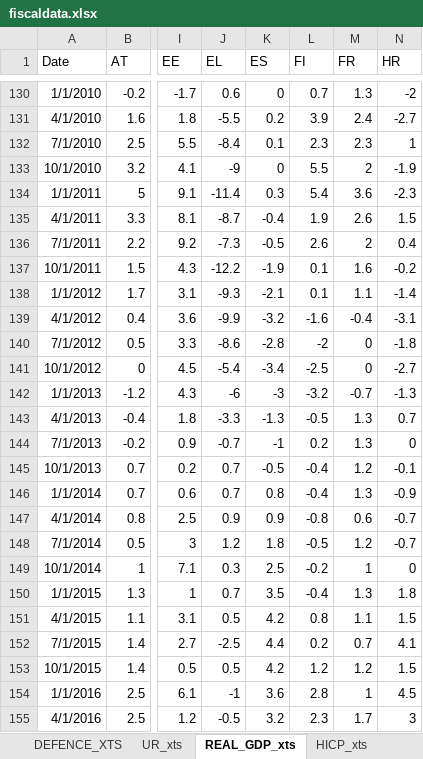
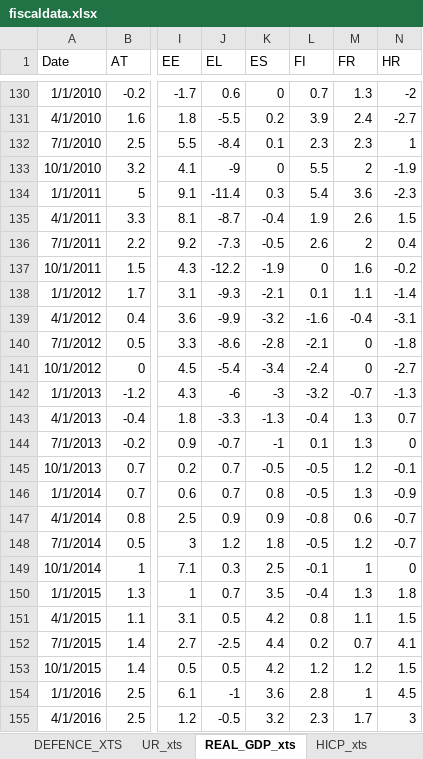
Before and after one commit to mflanagan201/gcal_auto, an Excel workbook: fiscaldata.xlsx, sheet REAL_GDP_xts, drawn as a sheet; only a part is shown, gaps mark what is left out; values as stored, in another font and other column widths than the file's, no borders; the diff covers the shown part only; the diff names each change by its address in the sheet, - before the commit and + after, or states it on an @@ line.

```diff
--- a/fiscaldata.xlsx (sheet REAL_GDP_xts)
+++ b/fiscaldata.xlsx (sheet REAL_GDP_xts)
-L137 (FI): 0.1
+L137 (FI): 0
-L140 (FI): -2
+L140 (FI): -2.1
-L141 (FI): -2.5
+L141 (FI): -2.4
-L143 (FI): -0.5
+L143 (FI): -0.4
-L144 (FI): 0.2
+L144 (FI): 0.1
-L145:L146 (FI): -0.4
+L145:L146 (FI): -0.5
-L149 (FI): -0.2
+L149 (FI): -0.1
```
Also changed, not shown: 14 edited cells elsewhere in this sheet.
